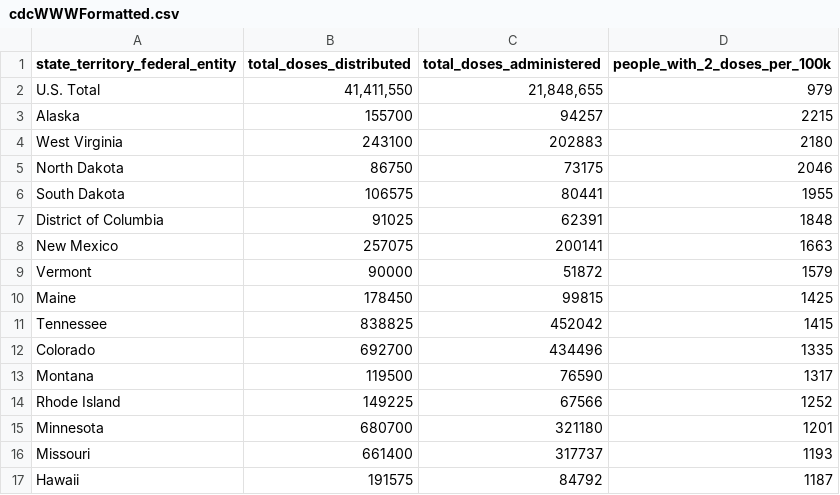
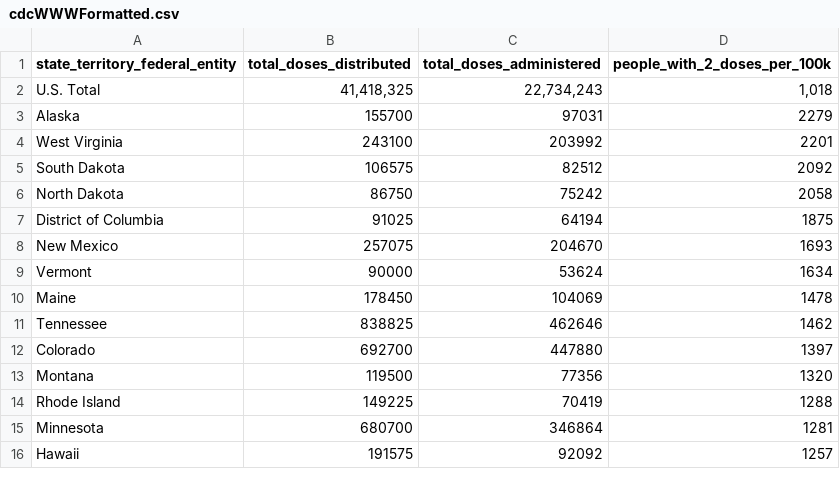
Before and after one commit to anesta95/veryWellVaccineDataTracker, a CSV file: cdcWWWFormatted.csv, drawn as a sheet; only a part is shown; the diff covers the shown part only.

```diff
--- a/cdcWWWFormatted.csv
+++ b/cdcWWWFormatted.csv
@@ -1,17 +1,16 @@
 state_territory_federal_entity,total_doses_distributed,total_doses_administered,people_with_2_doses_per_100k
-U.S. Total,"41,411,550","21,848,655",979
-Alaska,155700,94257,2215
-West Virginia,243100,202883,2180
-North Dakota,86750,73175,2046
-South Dakota,106575,80441,1955
-District of Columbia,91025,62391,1848
-New Mexico,257075,200141,1663
-Vermont,90000,51872,1579
-Maine,178450,99815,1425
-Tennessee,838825,452042,1415
-Colorado,692700,434496,1335
-Montana,119500,76590,1317
-Rhode Island,149225,67566,1252
-Minnesota,680700,321180,1201
-Missouri,661400,317737,1193
-Hawaii,191575,84792,1187
+U.S. Total,"41,418,325","22,734,243","1,018"
+Alaska,155700,97031,2279
+West Virginia,243100,203992,2201
+South Dakota,106575,82512,2092
+North Dakota,86750,75242,2058
+District of Columbia,91025,64194,1875
+New Mexico,257075,204670,1693
+Vermont,90000,53624,1634
+Maine,178450,104069,1478
+Tennessee,838825,462646,1462
+Colorado,692700,447880,1397
+Montana,119500,77356,1320
+Rhode Island,149225,70419,1288
+Minnesota,680700,346864,1281
+Hawaii,191575,92092,1257
```
Also changed, not shown: 12 added rows, 11 removed rows and 47 edited cells elsewhere in this file, areWeThereYet.csv, cdcFullTable.csv, 2 other files.
